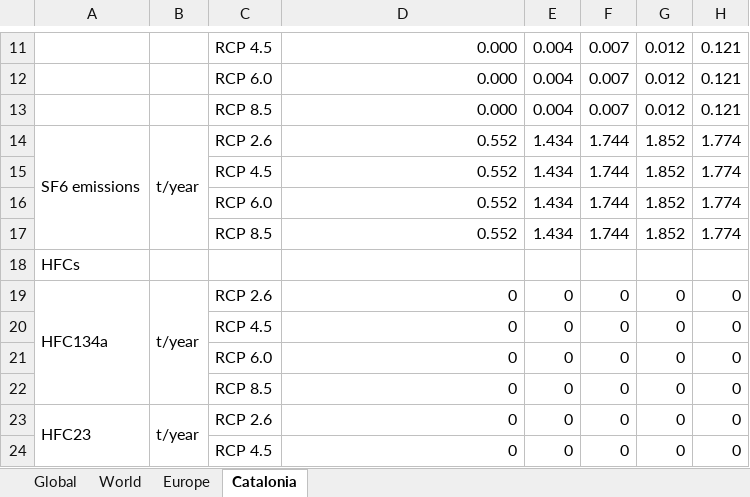
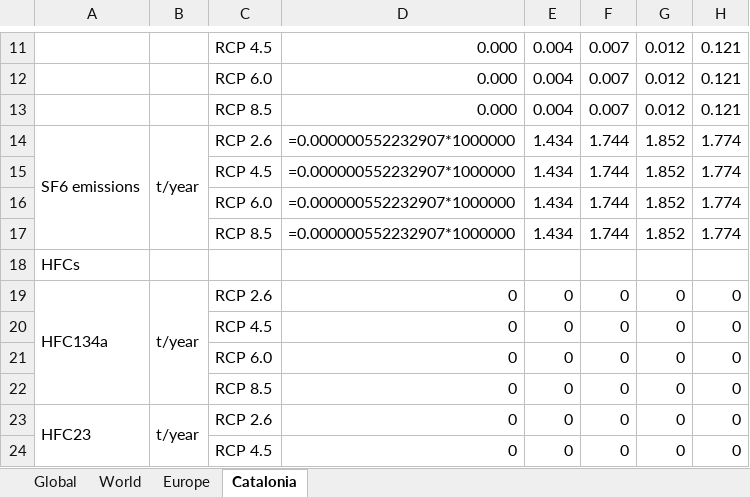
Before and after one commit to etguer/pymedeas2, an Excel workbook: models/16sectors_qc/climate.xlsx, sheet Catalonia, drawn as a sheet; only a part is shown, gaps mark what is left out; values as stored, in another font and other column widths than the file's, no cell formats; formulas without a stored value are shown as written; the diff names each change by its address in the sheet, - before the commit and + after, or states it on an @@ line.

```diff
--- a/models/16sectors_qc/climate.xlsx (sheet Catalonia)
+++ b/models/16sectors_qc/climate.xlsx (sheet Catalonia)
-D14:D17: 0.552
+D14:D17: =0.000000552232907*1000000
```
Also changed, not shown: sheet World, sheet Europe, sheet Global, cell formats, charts or pictures, 16sec_qc_data_code/16sec_qc_models_input_May2026/economy.xlsx, models/16sectors_qc/economy.xlsx, 20 other files.
